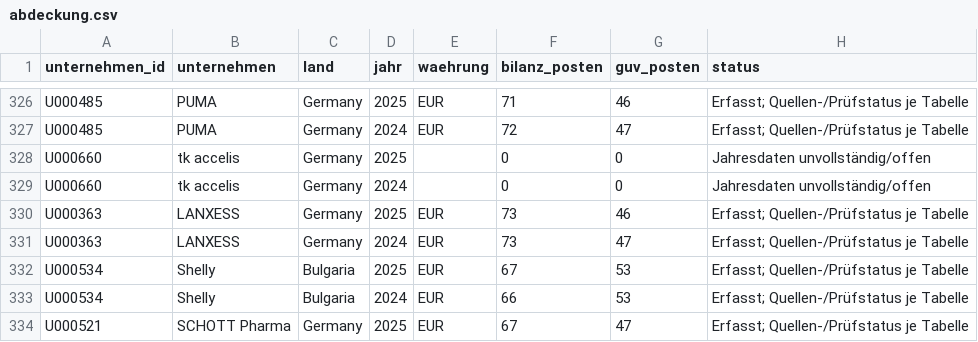
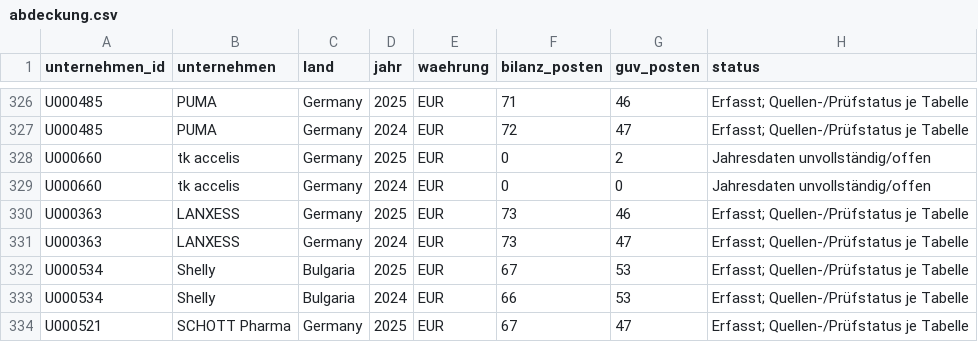
Before and after one commit to chillkrote/Unternehmenskennzahlen, a CSV file: europa/abdeckung.csv, drawn as a sheet; only a part is shown, gaps mark what is left out.

```diff
--- a/europa/abdeckung.csv
+++ b/europa/abdeckung.csv
@@ -327,4 +327,4 @@ U000485,PUMA,Germany,2025,EUR,71,46,Erfasst; Quellen-/Prüfstatus je Tabelle
 U000485,PUMA,Germany,2024,EUR,72,47,Erfasst; Quellen-/Prüfstatus je Tabelle
-U000660,tk accelis,Germany,2025,,0,0,Jahresdaten unvollständig/offen
-U000660,tk accelis,Germany,2024,,0,0,Jahresdaten unvollständig/offen
+U000660,tk accelis,Germany,2025,EUR,0,2,Jahresdaten unvollständig/offen
+U000660,tk accelis,Germany,2024,EUR,0,0,Jahresdaten unvollständig/offen
 U000363,LANXESS,Germany,2025,EUR,73,46,Erfasst; Quellen-/Prüfstatus je Tabelle
```
Also changed, not shown: 4 other files.
